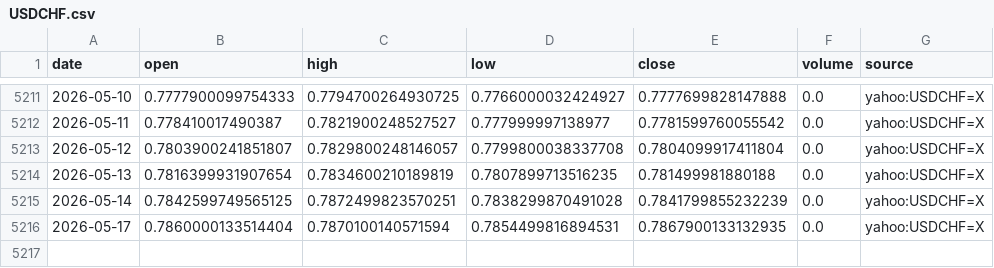
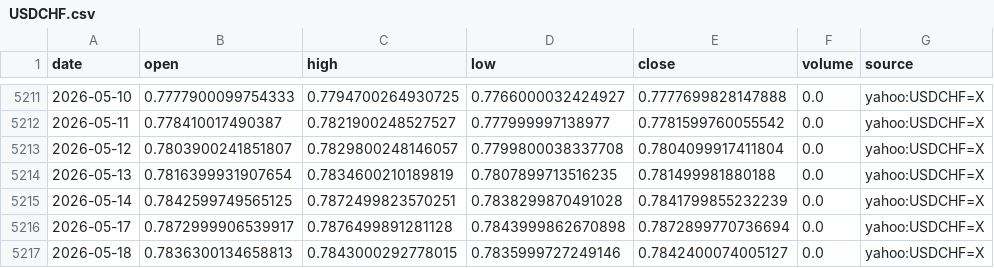
Before and after one commit to nobodylifriend/gold_factor_dashboard, a CSV file: data/fx/USDCHF.csv, drawn as a sheet; only a part is shown, gaps mark what is left out.

```diff
--- a/data/fx/USDCHF.csv
+++ b/data/fx/USDCHF.csv
@@ -5215,2 +5215,3 @@ date,open,high,low,close,volume,source
 2026-05-14,0.7842599749565125,0.7872499823570251,0.7838299870491028,0.7841799855232239,0.0,yahoo:USDCHF=X
-2026-05-17,0.7860000133514404,0.7870100140571594,0.7854499816894531,0.7867900133132935,0.0,yahoo:USDCHF=X
+2026-05-17,0.7872999906539917,0.7876499891281128,0.7843999862670898,0.7872899770736694,0.0,yahoo:USDCHF=X
+2026-05-18,0.7836300134658813,0.7843000292778015,0.7835999727249146,0.7842400074005127,0.0,yahoo:USDCHF=X
```
Also changed, not shown: data/fx/AUDUSD.csv, data/fx/GBPUSD.csv, 43 other files.
